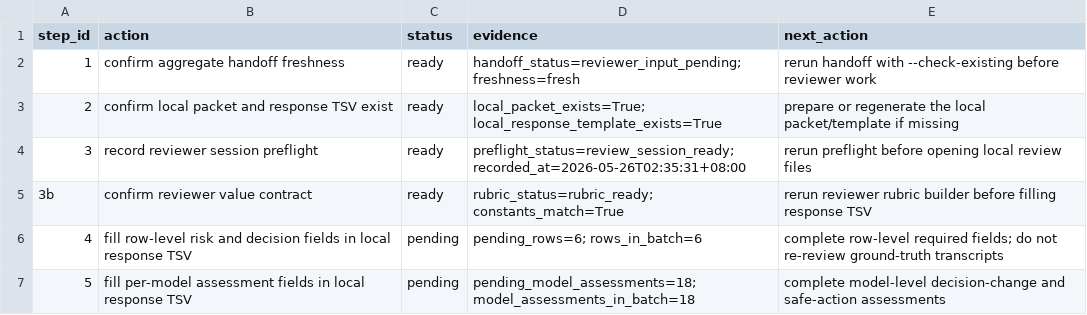
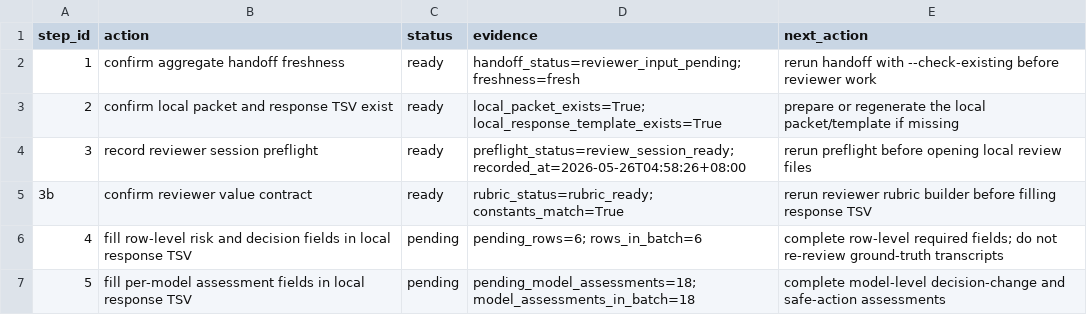
Before and after one commit to JasonLn0711/cib-semantic-risk-asr, a TSV file: 70_experiments/runs/janus_300_high_stakes_human_audit_selection_2026_05_25/human_audit_reviewer_action_checklist.tsv, drawn as a sheet; only a part is shown; the diff covers the shown part only.

Commit message:
docs: record per-row reviewer timing gate refresh

```diff
--- a/70_experiments/runs/janus_300_high_stakes_human_audit_selection_2026_05_25/human_audit_reviewer_action_checklist.tsv
+++ b/70_experiments/runs/janus_300_high_stakes_human_audit_selection_2026_05_25/human_audit_reviewer_action_checklist.tsv
@@ -3,3 +3,3 @@ step_id	action	status	evidence	next_action
 2	confirm local packet and response TSV exist	ready	local_packet_exists=True; local_response_template_exists=True	prepare or regenerate the local packet/template if missing
-3	record reviewer session preflight	ready	preflight_status=review_session_ready; recorded_at=2026-05-26T02:35:31+08:00	rerun preflight before opening local review files
+3	record reviewer session preflight	ready	preflight_status=review_session_ready; recorded_at=2026-05-26T04:58:26+08:00	rerun preflight before opening local review files
 3b	confirm reviewer value contract	ready	rubric_status=rubric_ready; constants_match=True	rerun reviewer rubric builder before filling response TSV
```
Also changed, not shown: 1 edited cell elsewhere in this file, 70_experiments/registry.tsv, 70_experiments/runs/janus_300_high_stakes_human_audit_selection_2026_05_25/human_audit_batch_response_apply_log.tsv, 19 other files.
